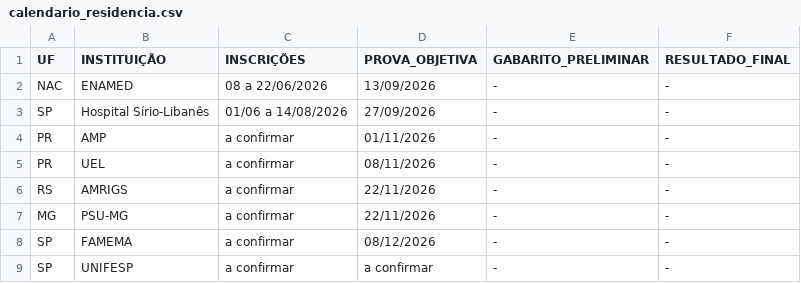
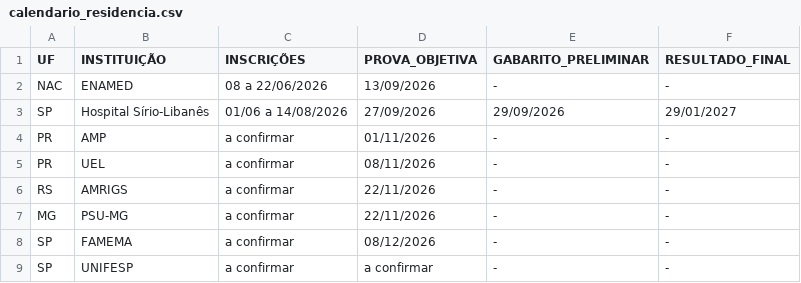
Before and after one commit to cadeteafya/calendario-provas, a CSV file: data/calendario_residencia.csv, drawn as a sheet.

```diff
--- a/data/calendario_residencia.csv
+++ b/data/calendario_residencia.csv
@@ -2,3 +2,3 @@ UF,INSTITUIÇÃO,INSCRIÇÕES,PROVA_OBJETIVA,GABARITO_PRELIMINAR,RESULTADO_FINAL
 NAC,ENAMED,08 a 22/06/2026,13/09/2026,-,-
-SP,Hospital Sírio-Libanês,01/06 a 14/08/2026,27/09/2026,-,-
+SP,Hospital Sírio-Libanês,01/06 a 14/08/2026,27/09/2026,29/09/2026,29/01/2027
 PR,AMP,a confirmar,01/11/2026,-,-
```
Also changed, not shown: 2 other files.
